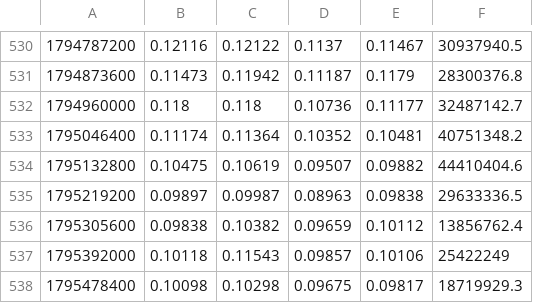
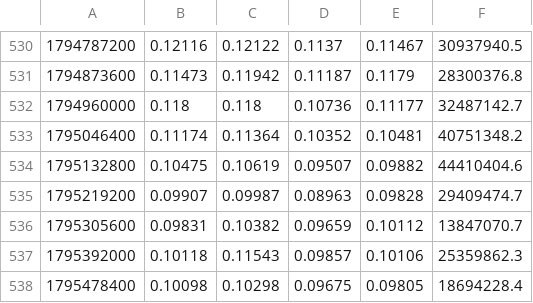
Before and after one commit to gabririv88/20261030-crypto-trend-tracker, a CSV file: data/candles/ENA.csv, drawn as a sheet; only a part is shown, gaps mark what is left out.

```diff
--- a/data/candles/ENA.csv
+++ b/data/candles/ENA.csv
@@ -534,5 +534,5 @@
 1795132800,0.10475,0.10619,0.09507,0.09882,44410404.6
-1795219200,0.09897,0.09987,0.08963,0.09838,29633336.5
-1795305600,0.09838,0.10382,0.09659,0.10112,13856762.4
-1795392000,0.10118,0.11543,0.09857,0.10106,25422249
-1795478400,0.10098,0.10298,0.09675,0.09817,18719929.3
+1795219200,0.09907,0.09987,0.08963,0.09828,29409474.7
+1795305600,0.09831,0.10382,0.09659,0.10112,13847070.7
+1795392000,0.10118,0.11543,0.09857,0.10106,25359862.3
+1795478400,0.10098,0.10298,0.09675,0.09805,18694228.4
```
Also changed, not shown: data/candles/ETH.csv, data/candles/LINK.csv, 8 other files.
